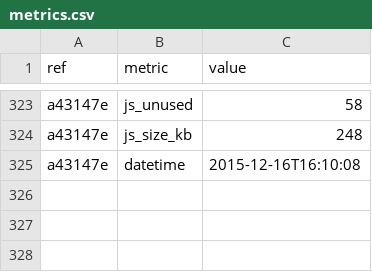
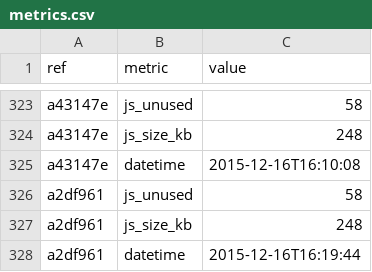
Before and after one commit to whybug/whybug-server, a CSV file: metrics.csv, drawn as a sheet; only a part is shown, gaps mark what is left out.

Commit message:
Update metrics

```diff
--- a/metrics.csv
+++ b/metrics.csv
@@ -325 +325,4 @@ a43147e,js_size_kb,248
 a43147e,datetime,2015-12-16T16:10:08
+a2df961,js_unused,58
+a2df961,js_size_kb,248
+a2df961,datetime,2015-12-16T16:19:44
```
